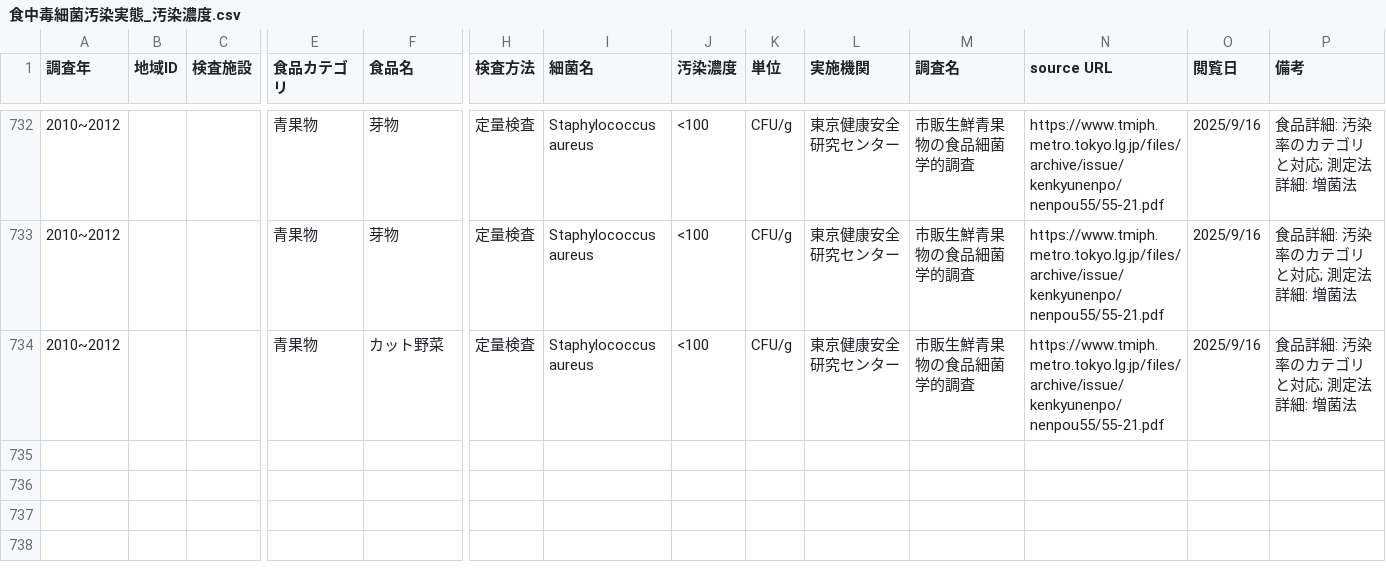
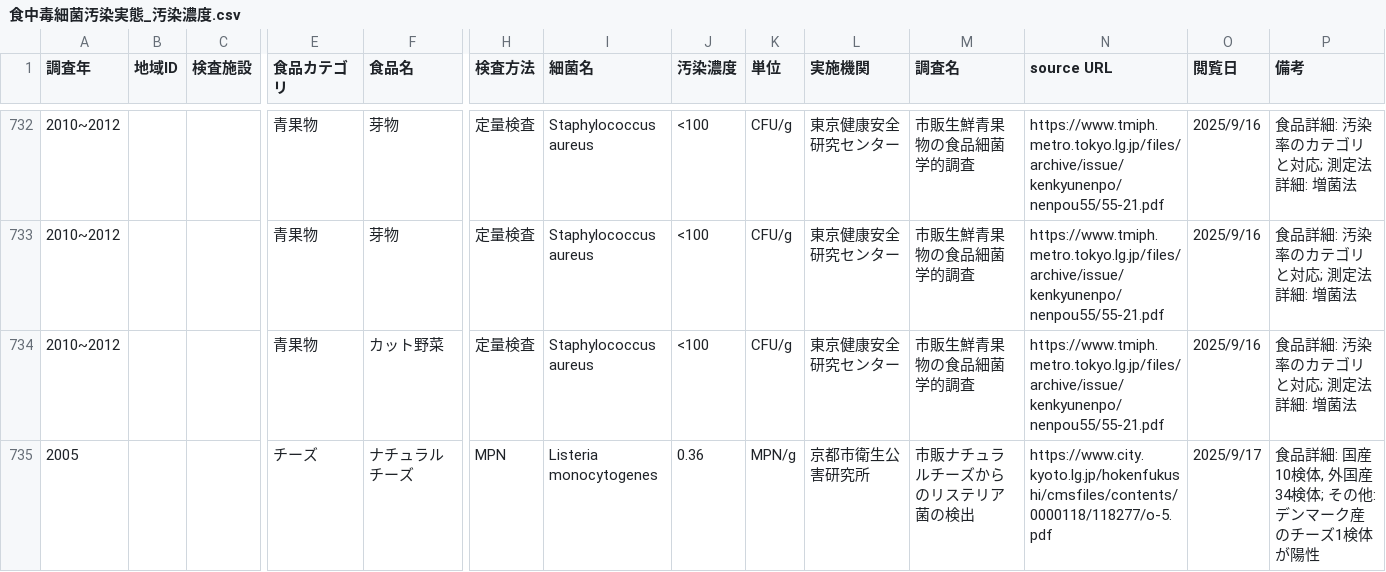
Before and after one commit to kento-koyama/food_micro_data_risk, a CSV file: database/食中毒細菌汚染実態_汚染濃度.csv, drawn as a sheet; only a part is shown, gaps mark what is left out; rows hold the shown columns only; the diff names each change by its address in the sheet, - before the commit and + after, or states it on an @@ line.

```diff
--- a/database/食中毒細菌汚染実態_汚染濃度.csv
+++ b/database/食中毒細菌汚染実態_汚染濃度.csv
+row 735: 2005 |  |  | チーズ | ナチュラルチーズ | MPN | Listeria monocytogenes | 0.36 | MPN/g | 京都市衛生公害研究所 | 市販ナチュラルチーズからのリステリア菌の検出 | https://www.city.kyoto.lg.jp/hokenfukushi/cmsfiles/contents/0000118/118277/o-5.pdf | 2025/9/17 | 食品詳細: 国産10検体, 外国産34検体; その他: デンマーク産のチーズ1検体が陽性
```
Also changed, not shown: database/食中毒細菌汚染実態_汚染率.csv, 1 other file.
